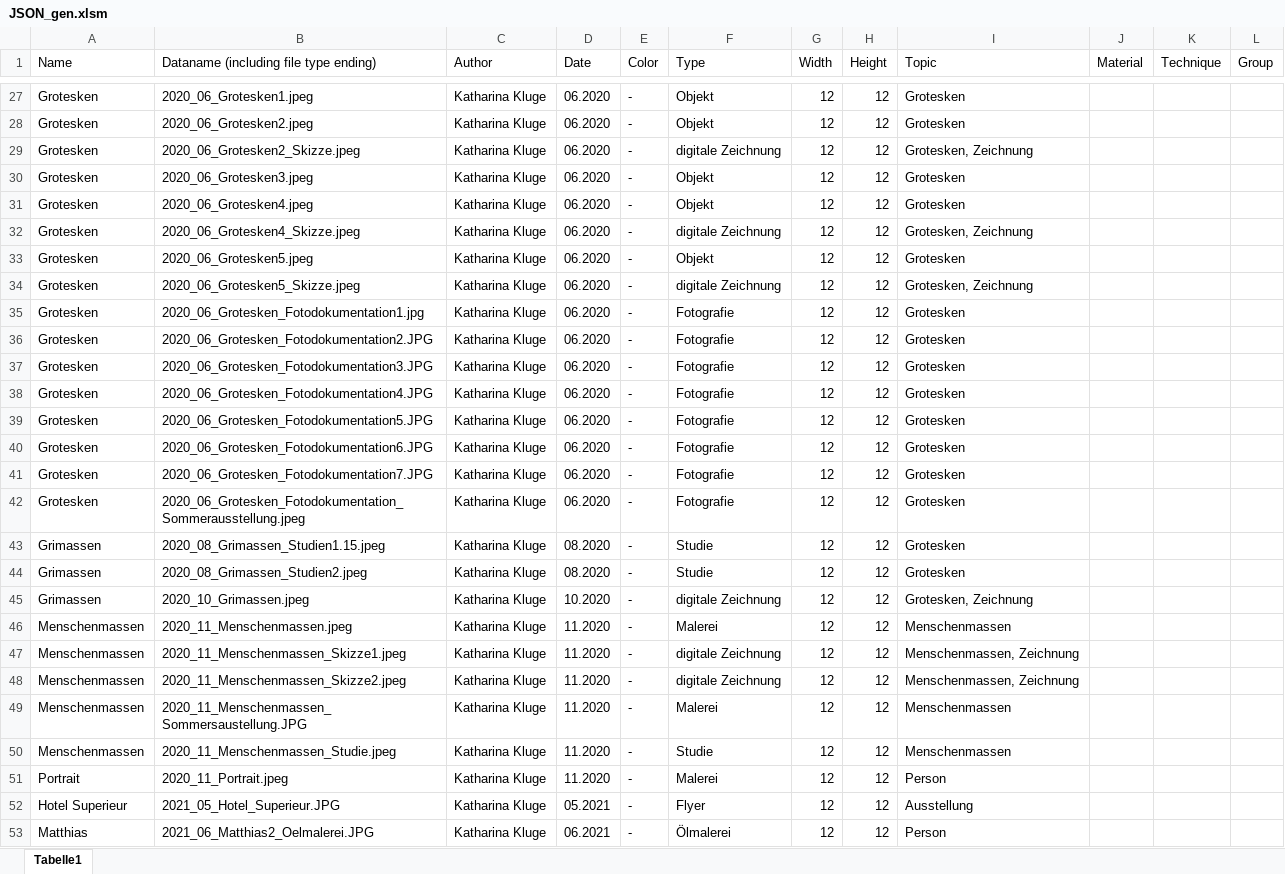
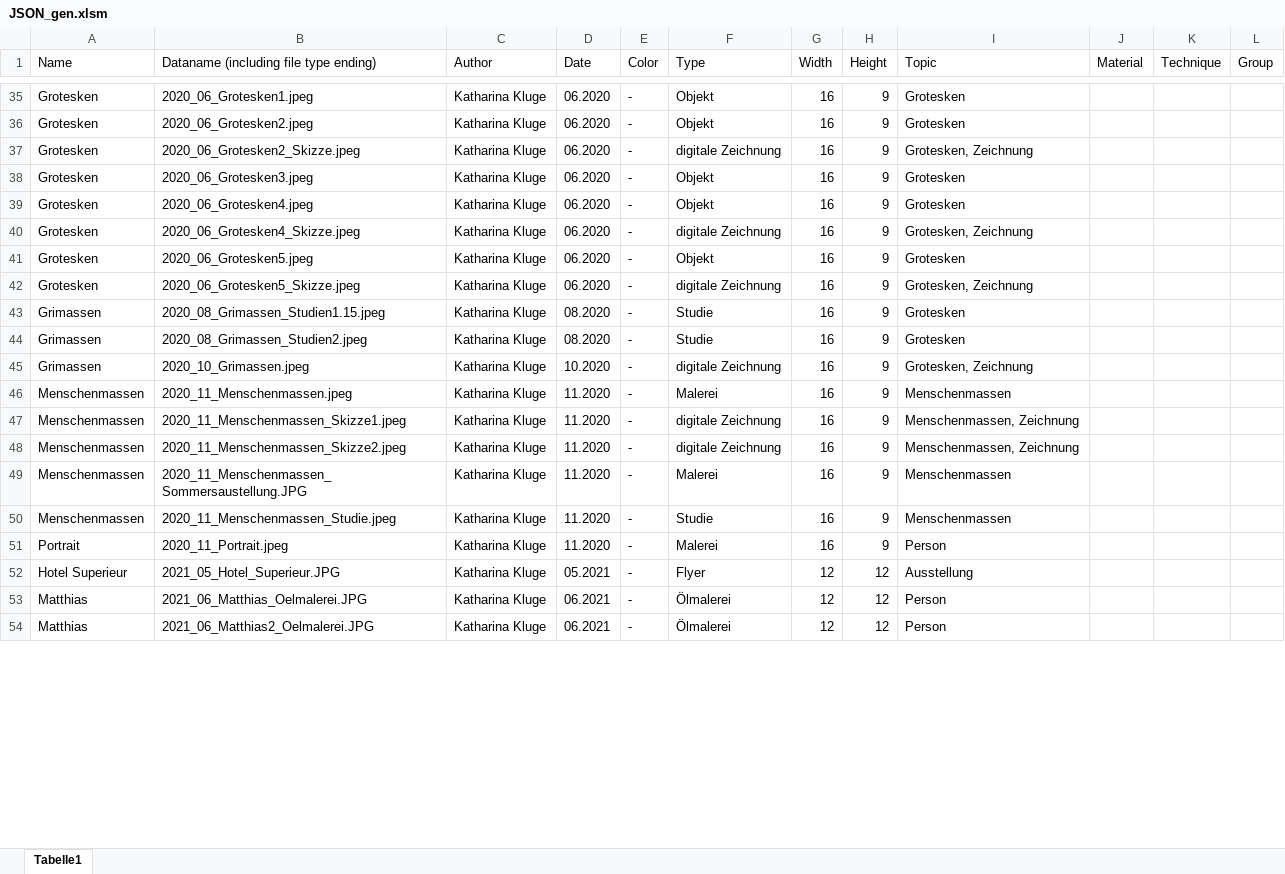
Before and after one commit to wolfskathze/ArtPortfolio, an Excel workbook: datasets/JSON_gen.xlsm, sheet Tabelle1, drawn as a sheet; only a part is shown, gaps mark what is left out; values as stored, in another font and other column widths than the file's, no borders; removed rows and columns are numbered as before the commit, all else as after; the diff covers the shown part only; the diff names each change by its address in the sheet, - before the commit and + after, or states it on an @@ line.

Commit message:
Matthias änderungen die ich nicht machen kann

```diff
--- a/datasets/JSON_gen.xlsm (sheet Tabelle1)
+++ b/datasets/JSON_gen.xlsm (sheet Tabelle1)
-G35:G42 (Width): 12
+G35:G42 (Width): 16
-H35:H42 (Height): 12
+H35:H42 (Height): 9
-row 35: Grotesken | 2020_06_Grotesken_Fotodokumentation1.jpg | Katharina Kluge | 06.2020 | - | Fotografie | 12 | 12 | Grotesken
-row 36: Grotesken | 2020_06_Grotesken_Fotodokumentation2.JPG | Katharina Kluge | 06.2020 | - | Fotografie | 12 | 12 | Grotesken
-row 37: Grotesken | 2020_06_Grotesken_Fotodokumentation3.JPG | Katharina Kluge | 06.2020 | - | Fotografie | 12 | 12 | Grotesken
-row 38: Grotesken | 2020_06_Grotesken_Fotodokumentation4.JPG | Katharina Kluge | 06.2020 | - | Fotografie | 12 | 12 | Grotesken
-row 39: Grotesken | 2020_06_Grotesken_Fotodokumentation5.JPG | Katharina Kluge | 06.2020 | - | Fotografie | 12 | 12 | Grotesken
-row 40: Grotesken | 2020_06_Grotesken_Fotodokumentation6.JPG | Katharina Kluge | 06.2020 | - | Fotografie | 12 | 12 | Grotesken
-row 41: Grotesken | 2020_06_Grotesken_Fotodokumentation7.JPG | Katharina Kluge | 06.2020 | - | Fotografie | 12 | 12 | Grotesken
-row 42: Grotesken | 2020_06_Grotesken_Fotodokumentation_Sommerausstellung.jpeg | Katharina Kluge | 06.2020 | - | Fotografie | 12 | 12 | Grotesken
-G43:G51 (Width): 12
+G43:G51 (Width): 16
-H43:H51 (Height): 12
+H43:H51 (Height): 9
@@ row 54 moved to row 53: Matthias @@
```
Also changed, not shown: 12 added rows, 4 removed rows and 164 edited cells elsewhere in this sheet, 1 other file.
